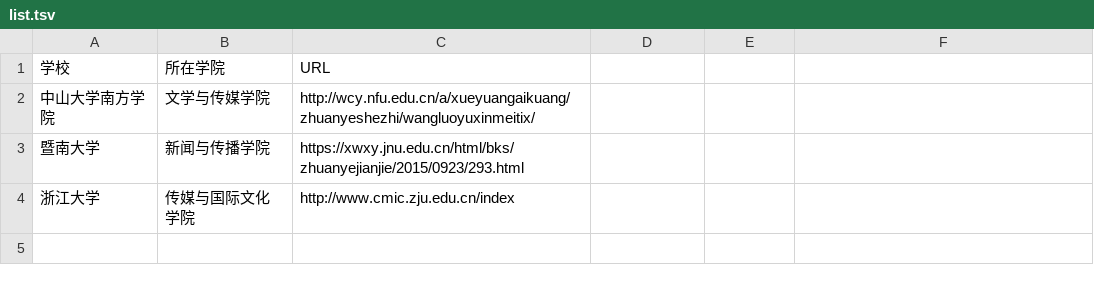
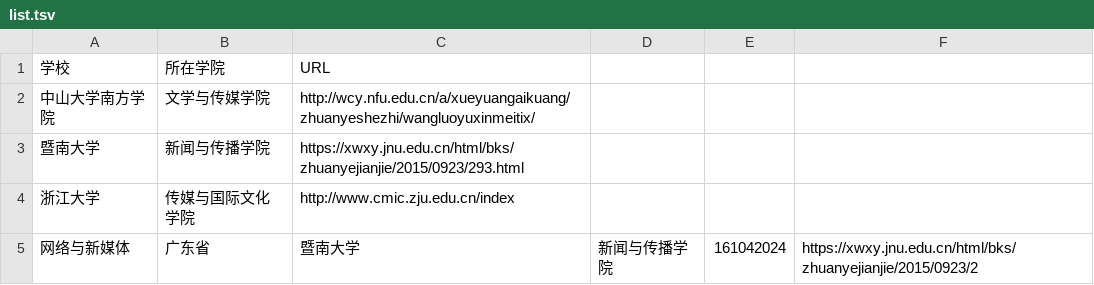
Before and after one commit to yly49930454/list_newmedia_undergraduate_CN, a TSV file: list.tsv, drawn as a sheet.

Commit message:
Update list.tsv

```diff
--- a/list.tsv
+++ b/list.tsv
@@ -4 +4,2 @@
 浙江大学	传媒与国际文化学院	http://www.cmic.zju.edu.cn/index
+网络与新媒体	广东省	暨南大学	新闻与传播学院	161042024	https://xwxy.jnu.edu.cn/html/bks/zhuanyejianjie/2015/0923/2
```
